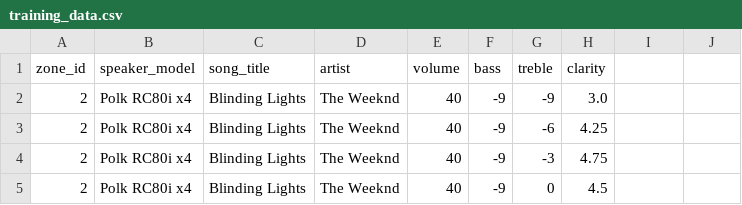
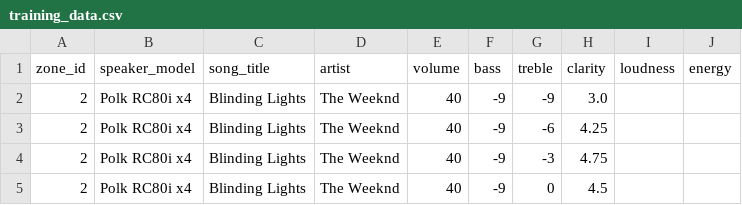
Before and after one commit to michaelmosch15/Audio-Balancing-System, a CSV file: data/training_data.csv, drawn as a sheet; only a part is shown.

```diff
--- a/data/training_data.csv
+++ b/data/training_data.csv
@@ -1,2 +1,2 @@
-zone_id,speaker_model,song_title,artist,volume,bass,treble,clarity
+zone_id,speaker_model,song_title,artist,volume,bass,treble,clarity,loudness,energy
 2,Polk RC80i x4,Blinding Lights,The Weeknd,40,-9,-9,3.0
```
Also changed, not shown: 10 other files.
